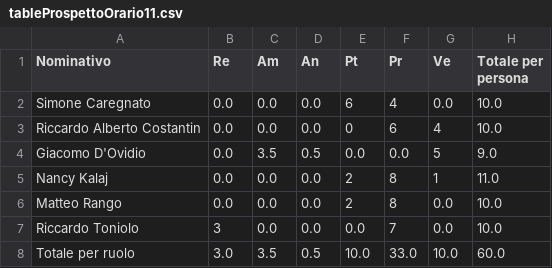
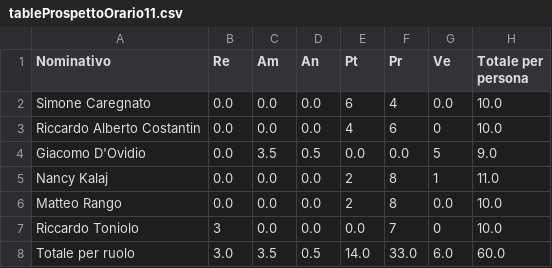
Before and after one commit to SWATEngineering/Docs, a CSV file: src/3_PB/PianoDiProgetto/preventivi/assets/tables/tableProspettoOrario11.csv, drawn as a sheet.

```diff
--- a/src/3_PB/PianoDiProgetto/preventivi/assets/tables/tableProspettoOrario11.csv
+++ b/src/3_PB/PianoDiProgetto/preventivi/assets/tables/tableProspettoOrario11.csv
@@ -2,3 +2,3 @@ Nominativo,Re,Am,An,Pt,Pr,Ve,Totale per persona
 Simone Caregnato,0.0,0.0,0.0,6,4,0.0,10.0
-Riccardo Alberto Costantin,0.0,0.0,0.0,0,6,4,10.0
+Riccardo Alberto Costantin,0.0,0.0,0.0,4,6,0,10.0
 Giacomo D'Ovidio,0.0,3.5,0.5,0.0,0.0,5,9.0
@@ -6,3 +6,3 @@ Nancy Kalaj,0.0,0.0,0.0,2,8,1,11.0
 Matteo Rango,0.0,0.0,0.0,2,8,0.0,10.0
-Riccardo Toniolo,3,0.0,0.0,0.0,7,0.0,10.0
-Totale per ruolo,3.0,3.5,0.5,10.0,33.0,10.0,60.0
+Riccardo Toniolo,3,0.0,0.0,0.0,7,0,10.0
+Totale per ruolo,3.0,3.5,0.5,14.0,33.0,6.0,60.0
```
Also changed, not shown: src/3_PB/PianoDiProgetto/preventivi/assets/tables/tableProspettoEconomico11.csv, src/3_PB/PianoDiProgetto/preventivi/assets/tables/tableProspettoEconomico12.csv, 17 other files.
